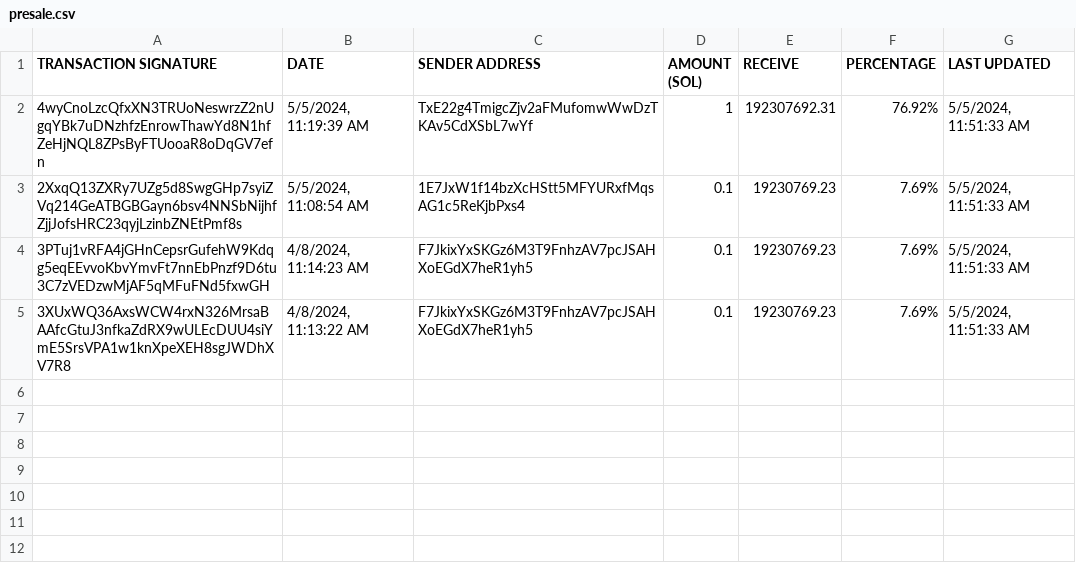
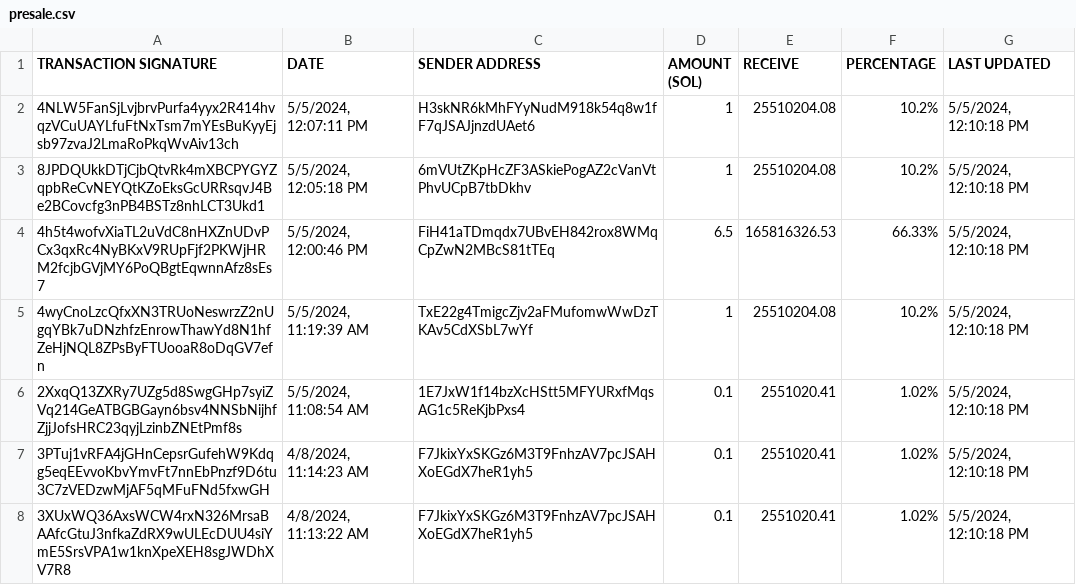
Before and after one commit to brorogans/fmlk, a CSV file: presale.csv, drawn as a sheet.

Commit message:
Update from https://github.com/brorogans/presale/commit/409246adf7e8eb8536d068136c46ff33a68f7cab

```diff
--- a/presale.csv
+++ b/presale.csv
@@ -1,5 +1,8 @@
 TRANSACTION SIGNATURE,DATE,SENDER ADDRESS,AMOUNT (SOL),RECEIVE,PERCENTAGE,LAST UPDATED
-4wyCnoLzcQfxXN3TRUoNeswrzZ2nUgqYBk7uDNzhfzEnrowThawYd8N1hfZeHjNQL8ZPsByFTUooaR8oDqGV7efn,"5/5/2024, 11:19:39 AM",TxE22g4TmigcZjv2aFMufomwWwDzTKAv5CdXSbL7wYf,1,192307692.31,76.92%,"5/5/2024, 11:51:33 AM"
-2XxqQ13ZXRy7UZg5d8SwgGHp7syiZVq214GeATBGBGayn6bsv4NNSbNijhfZjjJofsHRC23qyjLzinbZNEtPmf8s,"5/5/2024, 11:08:54 AM",1E7JxW1f14bzXcHStt5MFYURxfMqsAG1c5ReKjbPxs4,0.1,19230769.23,7.69%,"5/5/2024, 11:51:33 AM"
-3PTuj1vRFA4jGHnCepsrGufehW9Kdqg5eqEEvvoKbvYmvFt7nnEbPnzf9D6tu3C7zVEDzwMjAF5qMFuFNd5fxwGH,"4/8/2024, 11:14:23 AM",F7JkixYxSKGz6M3T9FnhzAV7pcJSAHXoEGdX7heR1yh5,0.1,19230769.23,7.69%,"5/5/2024, 11:51:33 AM"
-3XUxWQ36AxsWCW4rxN326MrsaBAAfcGtuJ3nfkaZdRX9wULEcDUU4siYmE5SrsVPA1w1knXpeXEH8sgJWDhXV7R8,"4/8/2024, 11:13:22 AM",F7JkixYxSKGz6M3T9FnhzAV7pcJSAHXoEGdX7heR1yh5,0.1,19230769.23,7.69%,"5/5/2024, 11:51:33 AM"
+4NLW5FanSjLvjbrvPurfa4yyx2R414hvqzVCuUAYLfuFtNxTsm7mYEsBuKyyEjsb97zvaJ2LmaRoPkqWvAiv13ch,"5/5/2024, 12:07:11 PM",H3skNR6kMhFYyNudM918k54q8w1fF7qJSAJjnzdUAet6,1,25510204.08,10.2%,"5/5/2024, 12:10:18 PM"
+8JPDQUkkDTjCjbQtvRk4mXBCPYGYZqpbReCvNEYQtKZoEksGcURRsqvJ4Be2BCovcfg3nPB4BSTz8nhLCT3Ukd1,"5/5/2024, 12:05:18 PM",6mVUtZKpHcZF3ASkiePogAZ2cVanVtPhvUCpB7tbDkhv,1,25510204.08,10.2%,"5/5/2024, 12:10:18 PM"
+4h5t4wofvXiaTL2uVdC8nHXZnUDvPCx3qxRc4NyBKxV9RUpFjf2PKWjHRM2fcjbGVjMY6PoQBgtEqwnnAfz8sEs7,"5/5/2024, 12:00:46 PM",FiH41aTDmqdx7UBvEH842rox8WMqCpZwN2MBcS81tTEq,6.5,165816326.53,66.33%,"5/5/2024, 12:10:18 PM"
+4wyCnoLzcQfxXN3TRUoNeswrzZ2nUgqYBk7uDNzhfzEnrowThawYd8N1hfZeHjNQL8ZPsByFTUooaR8oDqGV7efn,"5/5/2024, 11:19:39 AM",TxE22g4TmigcZjv2aFMufomwWwDzTKAv5CdXSbL7wYf,1,25510204.08,10.2%,"5/5/2024, 12:10:18 PM"
+2XxqQ13ZXRy7UZg5d8SwgGHp7syiZVq214GeATBGBGayn6bsv4NNSbNijhfZjjJofsHRC23qyjLzinbZNEtPmf8s,"5/5/2024, 11:08:54 AM",1E7JxW1f14bzXcHStt5MFYURxfMqsAG1c5ReKjbPxs4,0.1,2551020.41,1.02%,"5/5/2024, 12:10:18 PM"
+3PTuj1vRFA4jGHnCepsrGufehW9Kdqg5eqEEvvoKbvYmvFt7nnEbPnzf9D6tu3C7zVEDzwMjAF5qMFuFNd5fxwGH,"4/8/2024, 11:14:23 AM",F7JkixYxSKGz6M3T9FnhzAV7pcJSAHXoEGdX7heR1yh5,0.1,2551020.41,1.02%,"5/5/2024, 12:10:18 PM"
+3XUxWQ36AxsWCW4rxN326MrsaBAAfcGtuJ3nfkaZdRX9wULEcDUU4siYmE5SrsVPA1w1knXpeXEH8sgJWDhXV7R8,"4/8/2024, 11:13:22 AM",F7JkixYxSKGz6M3T9FnhzAV7pcJSAHXoEGdX7heR1yh5,0.1,2551020.41,1.02%,"5/5/2024, 12:10:18 PM"
```
